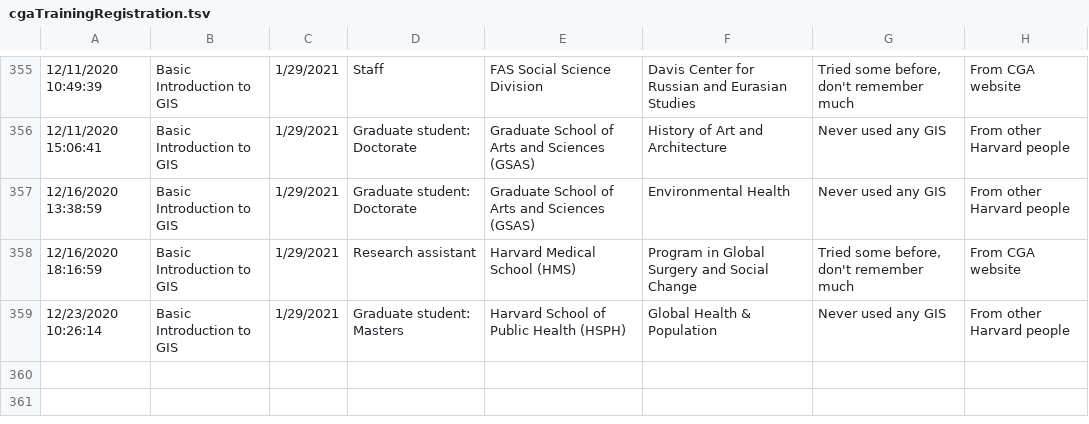
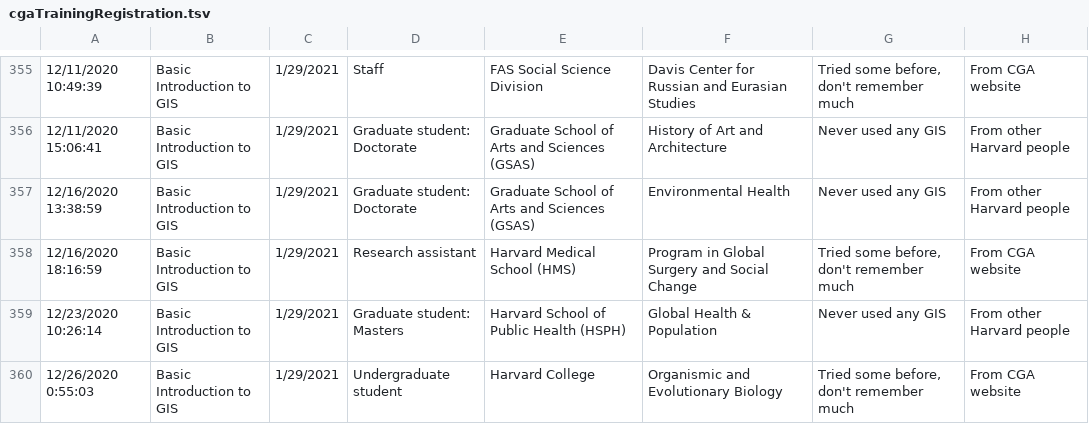
Before and after one commit to IQSS/iqss-metrics-dashboard, a TSV file: assets/data/cgaTrainingRegistration.tsv, drawn as a sheet; only a part is shown, gaps mark what is left out; the diff names each change by its address in the sheet, - before the commit and + after, or states it on an @@ line.

Commit message:
Automated push of new data by iqss-metrics-backend on Sun Dec 27 00:15:25 UTC 2020

```diff
--- a/assets/data/cgaTrainingRegistration.tsv
+++ b/assets/data/cgaTrainingRegistration.tsv
+row 360: 12/26/2020 0:55:03 | Basic Introduction to GIS | 1/29/2021 | Undergraduate student | Harvard College | Organismic and Evolutionary Biology | Tried some before, don't remember much | From CGA website
```
Also changed, not shown: assets/data/cgaEventRegistration.tsv, assets/data/datasets-bySubject.tsv, 11 other files.
